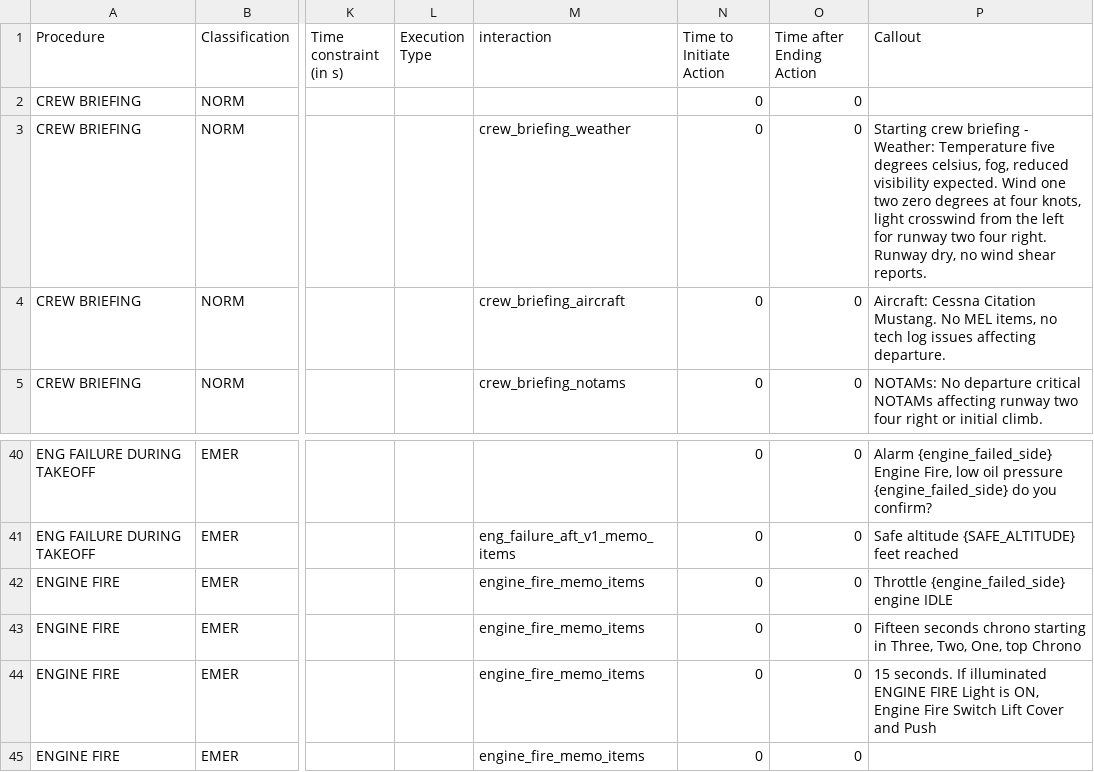
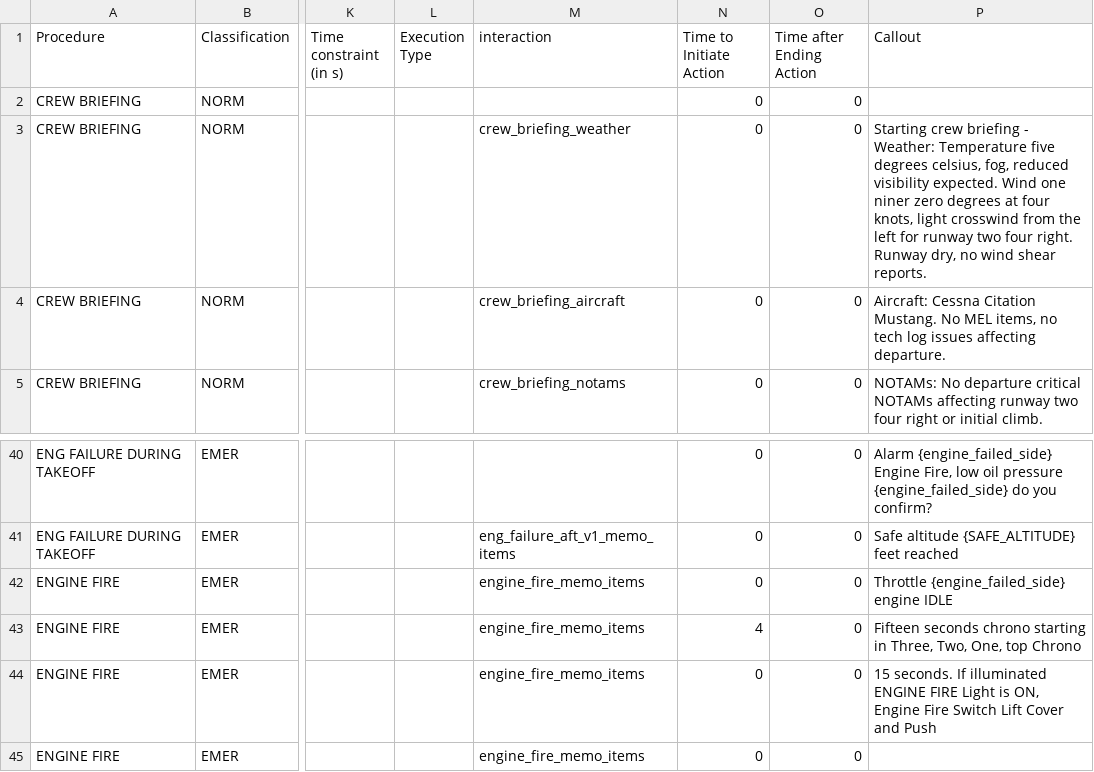
Before and after one commit to Bertonlome/TARS, a CSV file: Core/TARS_PERF_AND_SUPPORT_NO_DELAYS copy.csv, drawn as a sheet; only a part is shown, gaps mark what is left out; the diff names each change by its address in the sheet, - before the commit and + after, or states it on an @@ line.

```diff
--- a/Core/TARS_PERF_AND_SUPPORT_NO_DELAYS copy.csv
+++ b/Core/TARS_PERF_AND_SUPPORT_NO_DELAYS copy.csv
-P3 (Callout): …Wind one two zero degrees…
+P3 (Callout): …Wind one niner zero degrees…
-N43 (Time to Initiate Action): 0
+N43 (Time to Initiate Action): 4
```
Also changed, not shown: Core/TARS_PERF_AND_SUPPORT_DELAYS.csv, Core/TARS_PERF_AND_SUPPORT_NO_DELAYS.csv, 6 other files.
